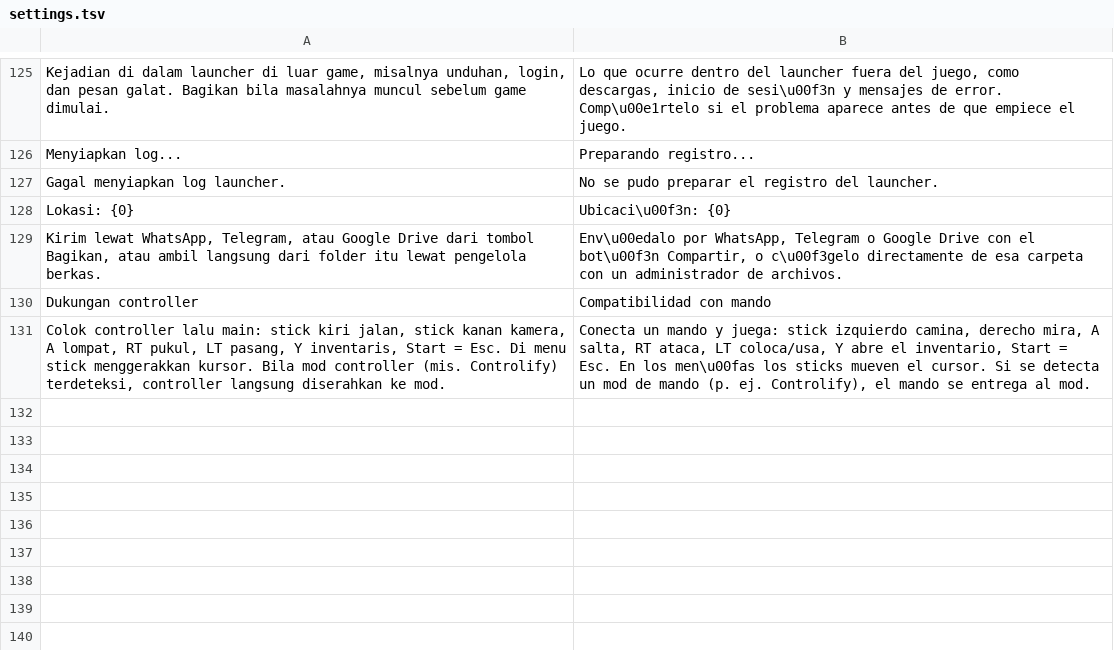
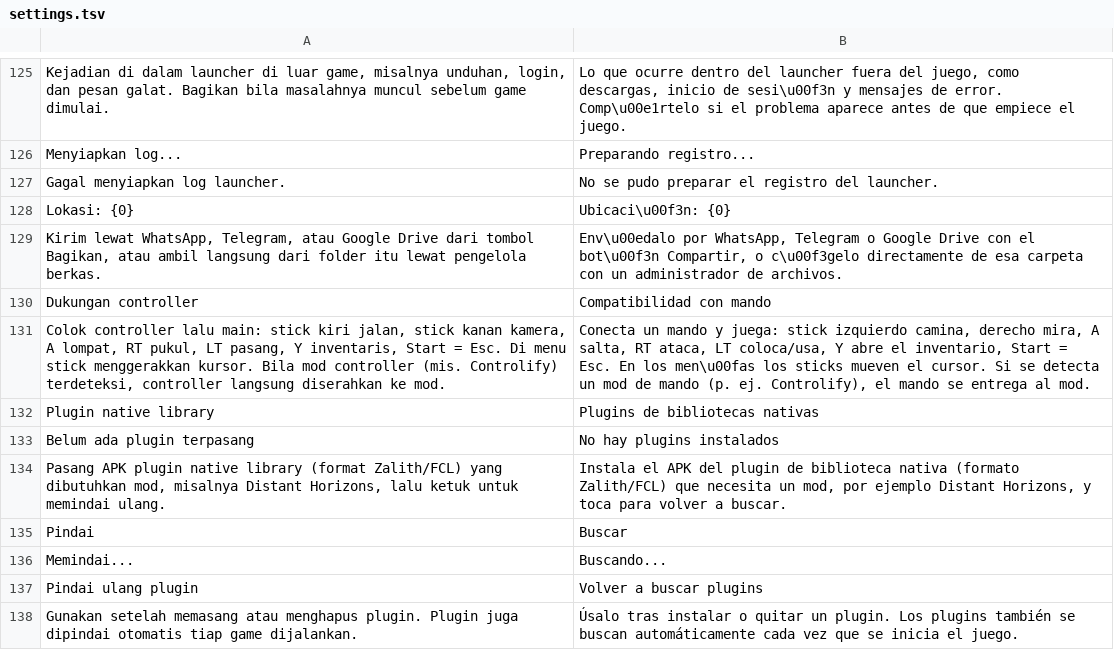
Before and after one commit to ItsVynzzzz/AmberLauncher, a TSV file: app/src/main/assets/lang/es/settings.tsv, drawn as a sheet; only a part is shown, gaps mark what is left out.

```diff
--- a/app/src/main/assets/lang/es/settings.tsv
+++ b/app/src/main/assets/lang/es/settings.tsv
@@ -131 +131,8 @@ Dukungan controller	Compatibilidad con mando
 Colok controller lalu main: stick kiri jalan, stick kanan kamera, A lompat, RT pukul, LT pasang, Y inventaris, Start = Esc. Di menu stick menggerakkan kursor. Bila mod controller (mis. Controlify) terdeteksi, controller langsung diserahkan ke mod.	Conecta un mando y juega: stick izquierdo camina, derecho mira, A salta, RT ataca, LT coloca/usa, Y abre el inventario, Start = Esc. En los men\u00fas los sticks mueven el cursor. Si se detecta un mod de mando (p. ej. Controlify), el mando se entrega al mod.
+Plugin native library	Plugins de bibliotecas nativas
+Belum ada plugin terpasang	No hay plugins instalados
+Pasang APK plugin native library (format Zalith/FCL) yang dibutuhkan mod, misalnya Distant Horizons, lalu ketuk untuk memindai ulang.	Instala el APK del plugin de biblioteca nativa (formato Zalith/FCL) que necesita un mod, por ejemplo Distant Horizons, y toca para volver a buscar.
+Pindai	Buscar
+Memindai...	Buscando...
+Pindai ulang plugin	Volver a buscar plugins
+Gunakan setelah memasang atau menghapus plugin. Plugin juga dipindai otomatis tiap game dijalankan.	Úsalo tras instalar o quitar un plugin. Los plugins también se buscan automáticamente cada vez que se inicia el juego.
```
Also changed, not shown: app/src/main/assets/lang/en/settings.tsv, app/src/main/assets/lang/vi/settings.tsv, 7 other files.
